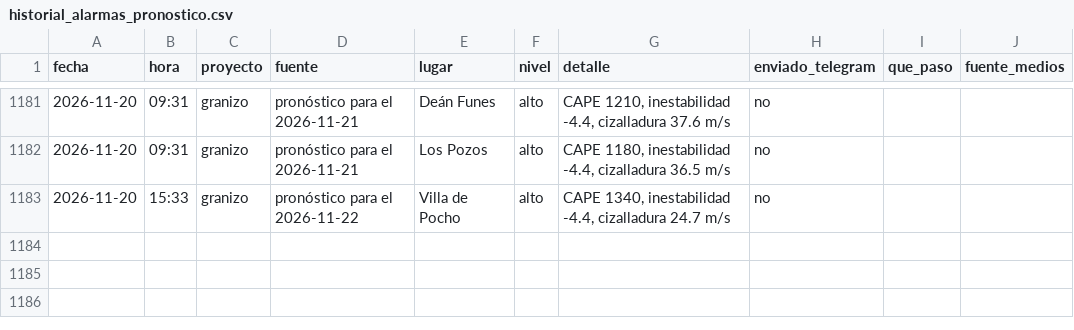
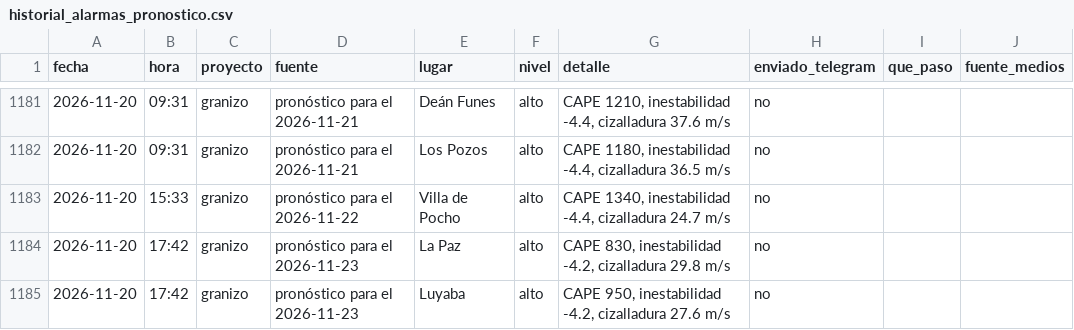
Before and after one commit to diegoesteve/piedrazon, a CSV file: data/historial_alarmas_pronostico.csv, drawn as a sheet; only a part is shown, gaps mark what is left out.

```diff
--- a/data/historial_alarmas_pronostico.csv
+++ b/data/historial_alarmas_pronostico.csv
@@ -1183 +1183,3 @@ fecha,hora,proyecto,fuente,lugar,nivel,detalle,enviado_telegram,que_paso,fuente_
 2026-11-20,15:33,granizo,pronóstico para el 2026-11-22,Villa de Pocho,alto,"CAPE 1340, inestabilidad -4.4, cizalladura 24.7 m/s",no,,
+2026-11-20,17:42,granizo,pronóstico para el 2026-11-23,La Paz,alto,"CAPE 830, inestabilidad -4.2, cizalladura 29.8 m/s",no,,
+2026-11-20,17:42,granizo,pronóstico para el 2026-11-23,Luyaba,alto,"CAPE 950, inestabilidad -4.2, cizalladura 27.6 m/s",no,,
```
Also changed, not shown: 3 other files.
